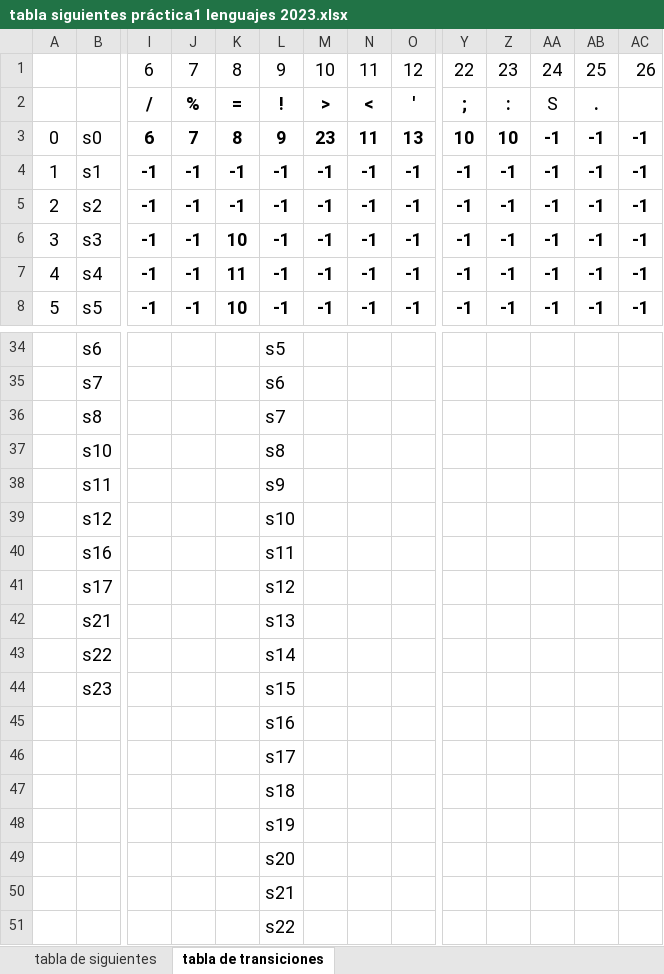
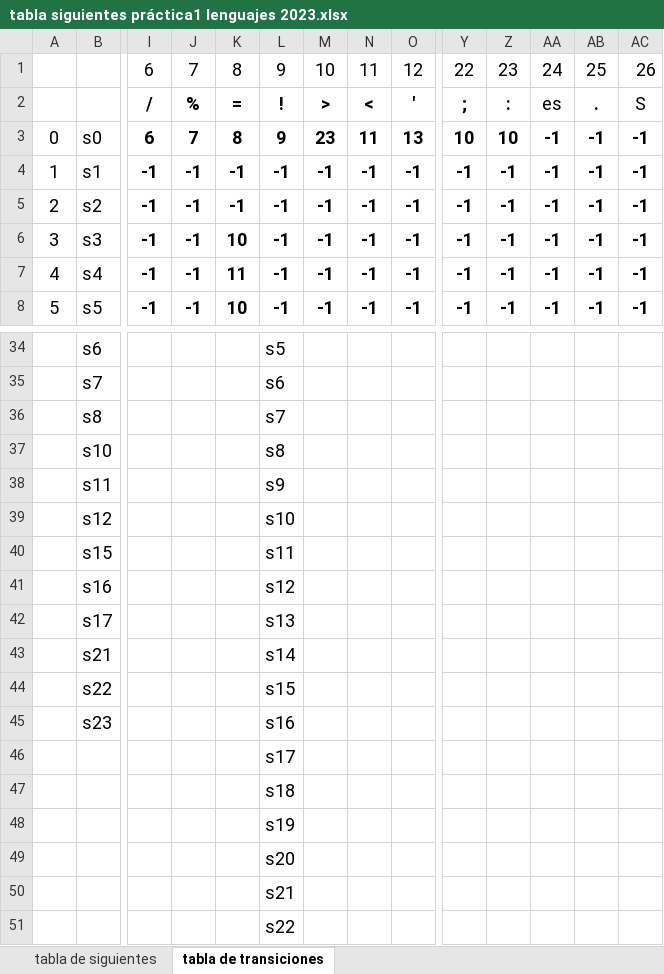
Before and after one commit to luisbaquiax/2023_Lenguajes_practica_1, an Excel workbook: Documentación/tabla siguientes práctica1 lenguajes 2023.xlsx, sheet tabla de transiciones, drawn as a sheet; only a part is shown, gaps mark what is left out; values as stored, in another font and other column widths than the file's, no borders; conditional formats not drawn; removed rows and columns are numbered as before the commit, all else as after; rows hold the shown columns only; the diff names each change by its address in the sheet, - before the commit and + after, or states it on an @@ line.

```diff
--- a/Documentación/tabla siguientes práctica1 lenguajes 2023.xlsx (sheet tabla de transiciones)
+++ b/Documentación/tabla siguientes práctica1 lenguajes 2023.xlsx (sheet tabla de transiciones)
-AA2: S
+AA2: es
-AC2: (empty)
+AC2: S
+row 40:  | s15 |  |  |  | s11
-L41: s11
+L41: s12
-L42: s12
+L42: s13
-L43: s13
+L43: s14
-L44: s14
+L44: s15
-L45: s15
+L45: s16
-row 45:  |  |  |  |  | s16
```
Also changed, not shown: 51 other files.
